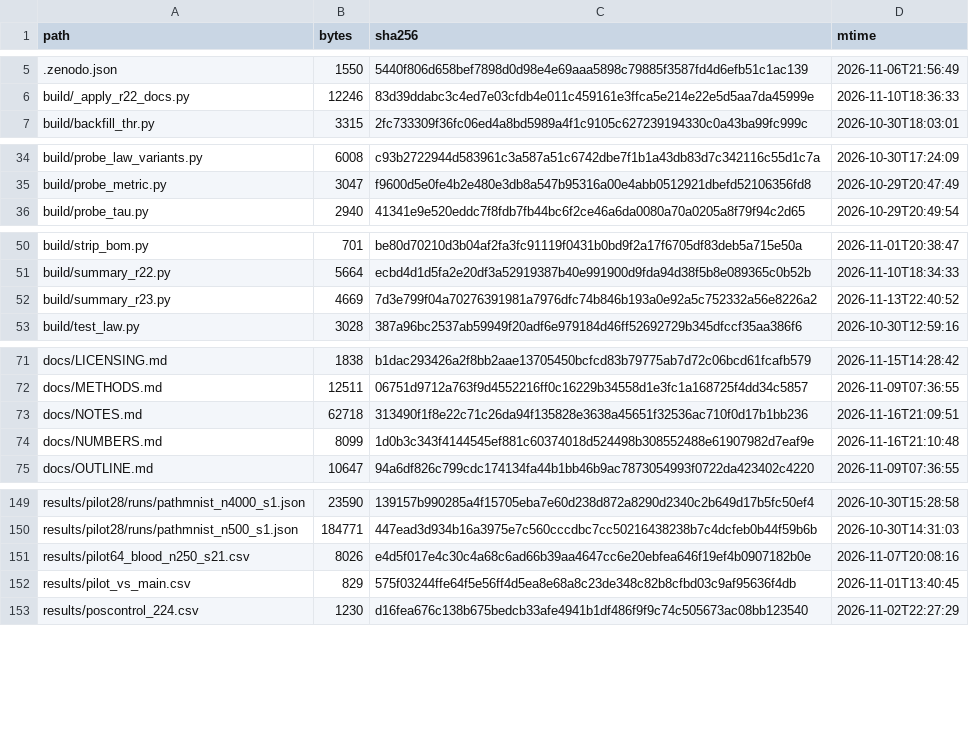
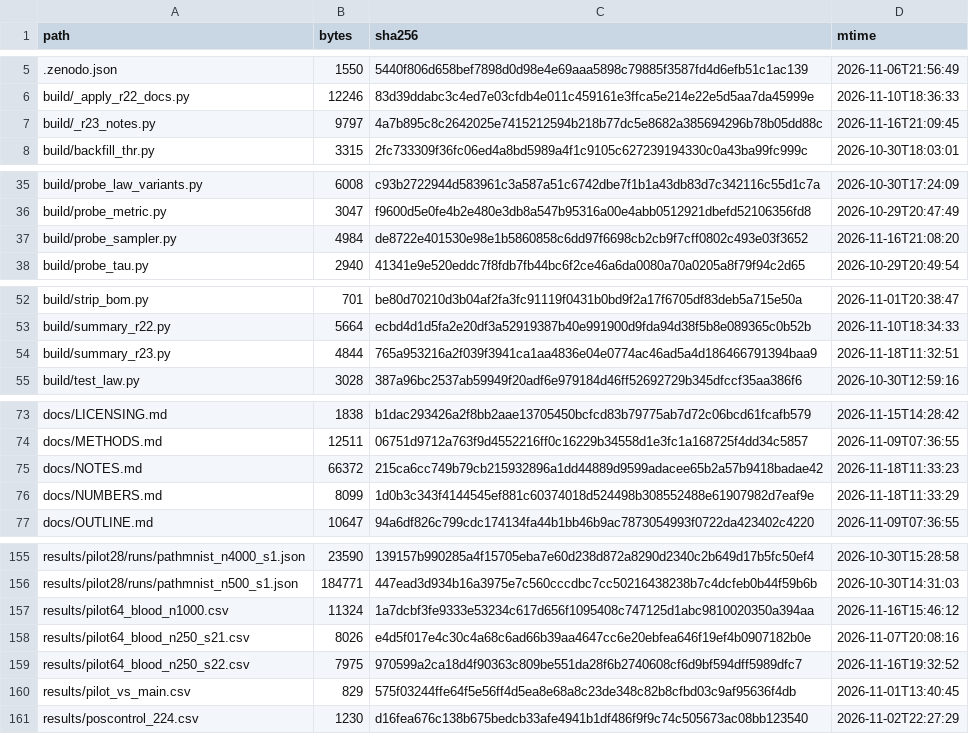
Before and after one commit to wyw-yy/medmem-law, a CSV file: results/manifest.csv, drawn as a sheet; only a part is shown, gaps mark what is left out; the diff covers the shown part only.

```diff
--- a/results/manifest.csv
+++ b/results/manifest.csv
@@ -6,2 +6,3 @@ path,bytes,sha256,mtime
 build/_apply_r22_docs.py,12246,83d39ddabc3c4ed7e03cfdb4e011c459161e3ffca5e214e22e5d5aa7da45999e,2026-11-10T18:36:33
+build/_r23_notes.py,9797,4a7b895c8c2642025e7415212594b218b77dc5e8682a385694296b78b05dd88c,2026-11-16T21:09:45
 build/backfill_thr.py,3315,2fc733309f36fc06ed4a8bd5989a4f1c9105c627239194330c0a43ba99fc999c,2026-10-30T18:03:01
@@ -35,2 +36,3 @@ build/probe_law_variants.py,6008,c93b2722944d583961c3a587a51c6742dbe7f1b1a43db83
 build/probe_metric.py,3047,f9600d5e0fe4b2e480e3db8a547b95316a00e4abb0512921dbefd52106356fd8,2026-10-29T20:47:49
+build/probe_sampler.py,4984,de8722e401530e98e1b5860858c6dd97f6698cb2cb9f7cff0802c493e03f3652,2026-11-16T21:08:20
 build/probe_tau.py,2940,41341e9e520eddc7f8fdb7fb44bc6f2ce46a6da0080a70a0205a8f79f94c2d65,2026-10-29T20:49:54
@@ -51,3 +53,3 @@ build/strip_bom.py,701,be80d70210d3b04af2fa3fc91119f0431b0bd9f2a17f6705df83deb5a
 build/summary_r22.py,5664,ecbd4d1d5fa2e20df3a52919387b40e991900d9fda94d38f5b8e089365c0b52b,2026-11-10T18:34:33
-build/summary_r23.py,4669,7d3e799f04a70276391981a7976dfc74b846b193a0e92a5c752332a56e8226a2,2026-11-13T22:40:52
+build/summary_r23.py,4844,765a953216a2f039f3941ca1aa4836e04e0774ac46ad5a4d186466791394baa9,2026-11-18T11:32:51
 build/test_law.py,3028,387a96bc2537ab59949f20adf6e979184d46ff52692729b345dfccf35aa386f6,2026-10-30T12:59:16
@@ -72,4 +74,4 @@ docs/LICENSING.md,1838,b1dac293426a2f8bb2aae13705450bcfcd83b79775ab7d72c06bcd61f
 docs/METHODS.md,12511,06751d9712a763f9d4552216ff0c16229b34558d1e3fc1a168725f4dd34c5857,2026-11-09T07:36:55
-docs/NOTES.md,62718,313490f1f8e22c71c26da94f135828e3638a45651f32536ac710f0d17b1bb236,2026-11-16T21:09:51
-docs/NUMBERS.md,8099,1d0b3c343f4144545ef881c60374018d524498b308552488e61907982d7eaf9e,2026-11-16T21:10:48
+docs/NOTES.md,66372,215ca6cc749b79cb215932896a1dd44889d9599adacee65b2a57b9418badae42,2026-11-18T11:33:23
+docs/NUMBERS.md,8099,1d0b3c343f4144545ef881c60374018d524498b308552488e61907982d7eaf9e,2026-11-18T11:33:29
 docs/OUTLINE.md,10647,94a6df826c799cdc174134fa44b1bb46b9ac7873054993f0722da423402c4220,2026-11-09T07:36:55
@@ -150,3 +156,5 @@ results/pilot28/runs/pathmnist_n4000_s1.json,23590,139157b990285a4f15705eba7e60d
 results/pilot28/runs/pathmnist_n500_s1.json,184771,447ead3d934b16a3975e7c560cccdbc7cc50216438238b7c4dcfeb0b44f59b6b,2026-10-30T14:31:03
+results/pilot64_blood_n1000.csv,11324,1a7dcbf3fe9333e53234c617d656f1095408c747125d1abc9810020350a394aa,2026-11-16T15:46:12
 results/pilot64_blood_n250_s21.csv,8026,e4d5f017e4c30c4a68c6ad66b39aa4647cc6e20ebfea646f19ef4b0907182b0e,2026-11-07T20:08:16
+results/pilot64_blood_n250_s22.csv,7975,970599a2ca18d4f90363c809be551da28f6b2740608cf6d9bf594dff5989dfc7,2026-11-16T19:32:52
 results/pilot_vs_main.csv,829,575f03244ffe64f5e56ff4d5ea8e68a8c23de348c82b8cfbd03c9af95636f4db,2026-11-01T13:40:45
```
Also changed, not shown: 10 added rows and 7 edited cells elsewhere in this file, results/r23_summary.csv, 10 other files.
